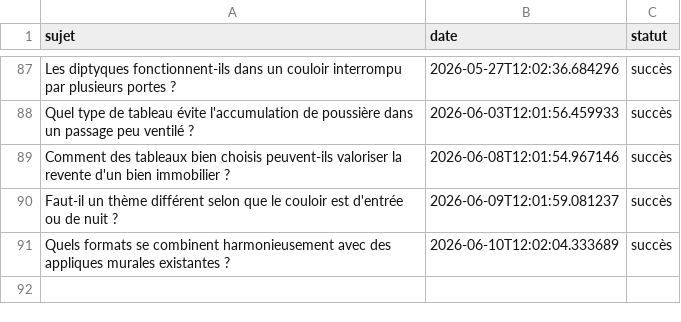
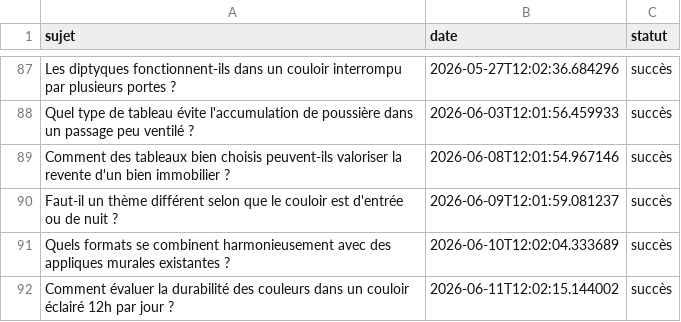
Before and after one commit to Metalosmose21/Couloir-2, a CSV file: sujets_traites.csv, drawn as a sheet; only a part is shown, gaps mark what is left out.

```diff
--- a/sujets_traites.csv
+++ b/sujets_traites.csv
@@ -91 +91,2 @@ Faut-il un thème différent selon que le couloir est d'entrée ou de nuit ?,202
 Quels formats se combinent harmonieusement avec des appliques murales existantes ?,2026-06-10T12:02:04.333689,succès
+Comment évaluer la durabilité des couleurs dans un couloir éclairé 12h par jour ?,2026-06-11T12:02:15.144002,succès
```
Also changed, not shown: sujets.csv.
